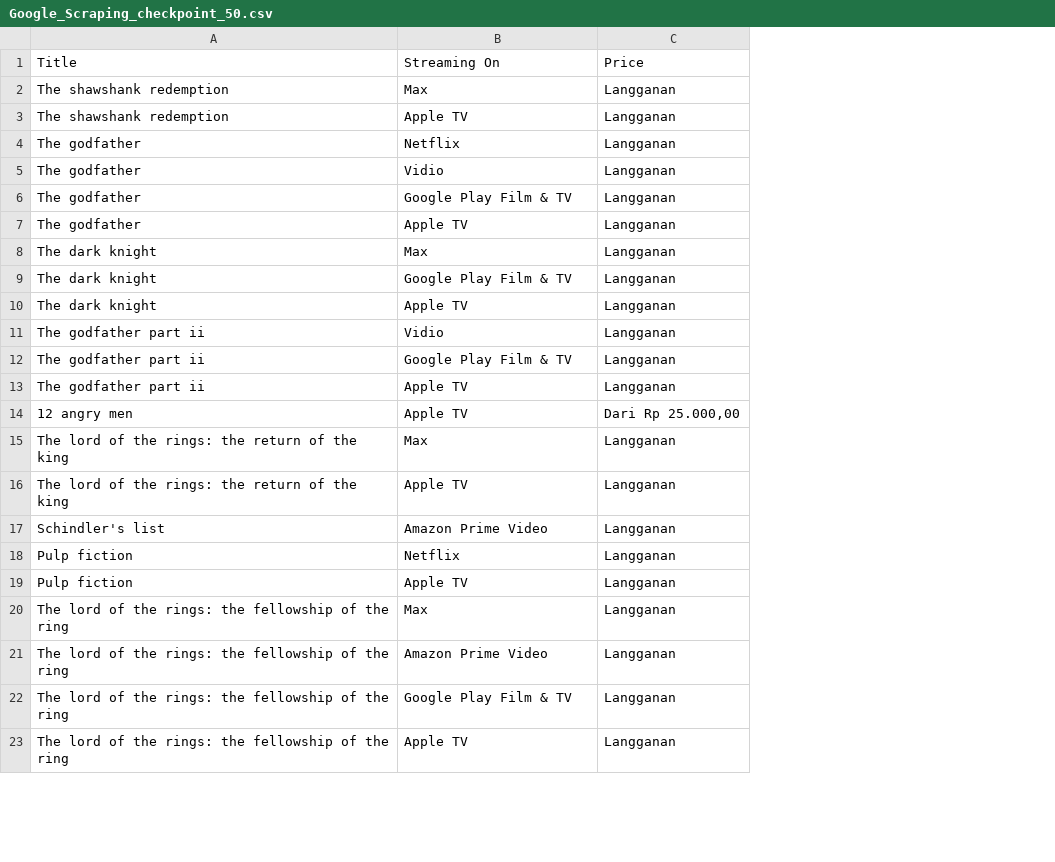
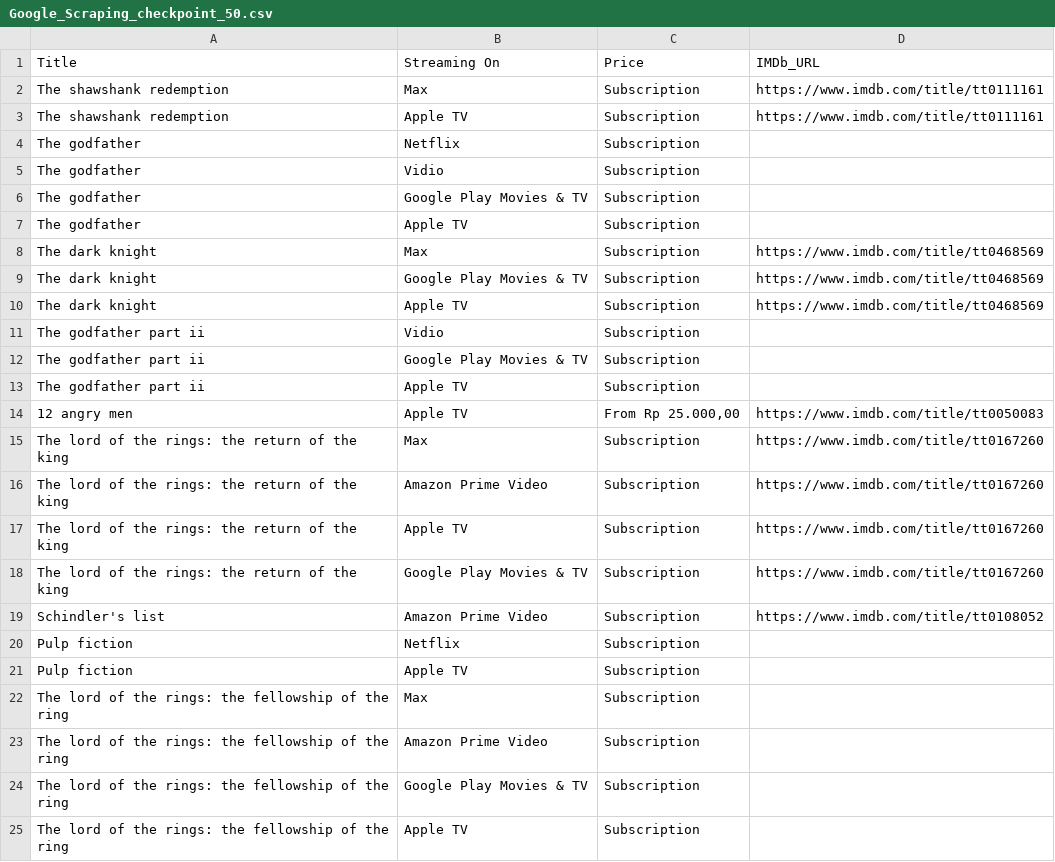
Before and after one commit to johanpramudito/ETL-Melodi, a CSV file: Output/IMDb/Google_Checkpoints/Google_Scraping_checkpoint_50.csv, drawn as a sheet; only a part is shown; removed rows and columns are numbered as before the commit, all else as after; the diff covers the shown part only; the diff names each change by its address in the sheet, - before the commit and + after, or states it on an @@ line.

```diff
--- a/Output/IMDb/Google_Checkpoints/Google_Scraping_checkpoint_50.csv
+++ b/Output/IMDb/Google_Checkpoints/Google_Scraping_checkpoint_50.csv
-column C (Price), rows 2-23: Langganan | Langganan | Langganan | Langganan | Langganan | Langganan | Langganan | Langganan | Langganan | Langganan | Langganan | Langganan | Dari Rp 25.000,00 | Langganan | Langganan | Langganan | Langganan | Langganan | Langganan | Langganan | Langganan | Langganan
+column C (Price), rows 2-15: Subscription | Subscription | Subscription | Subscription | Subscription | Subscription | Subscription | Subscription | Subscription | Subscription | Subscription | Subscription | From Rp 25.000,00 | Subscription; row 17: Subscription; rows 19-25: all Subscription
+column D (IMDb_URL), rows 2-15: https://www.imdb.com/title/tt0111161 | https://www.imdb.com/title/tt0111161 |  |  |  |  | https://www.imdb.com/title/tt0468569 | https://www.imdb.com/title/tt0468569 | https://www.imdb.com/title/tt0468569 |  |  |  | https://www.imdb.com/title/tt0050083 | https://www.imdb.com/title/tt0167260; row 17: https://www.imdb.com/title/tt0167260; row 19: https://www.imdb.com/title/tt0108052
-B6 (Streaming On): Google Play Film & TV
+B6 (Streaming On): Google Play Movies & TV
-B9 (Streaming On): Google Play Film & TV
+B9 (Streaming On): Google Play Movies & TV
-B12 (Streaming On): Google Play Film & TV
+B12 (Streaming On): Google Play Movies & TV
+row 16: The lord of the rings: the return of the king | Amazon Prime Video | Subscription | https://www.imdb.com/title/tt0167260
+row 18: The lord of the rings: the return of the king | Google Play Movies & TV | Subscription | https://www.imdb.com/title/tt0167260
-B24 (Streaming On): Google Play Film & TV
+B24 (Streaming On): Google Play Movies & TV
```
Also changed, not shown: 19 edited cells elsewhere in this file, Output/IMDb/Google_Checkpoints/Google_Scraping_checkpoint_100.csv, Output/IMDb/Google_Checkpoints/Google_Scraping_checkpoint_150.csv, 6 other files.
